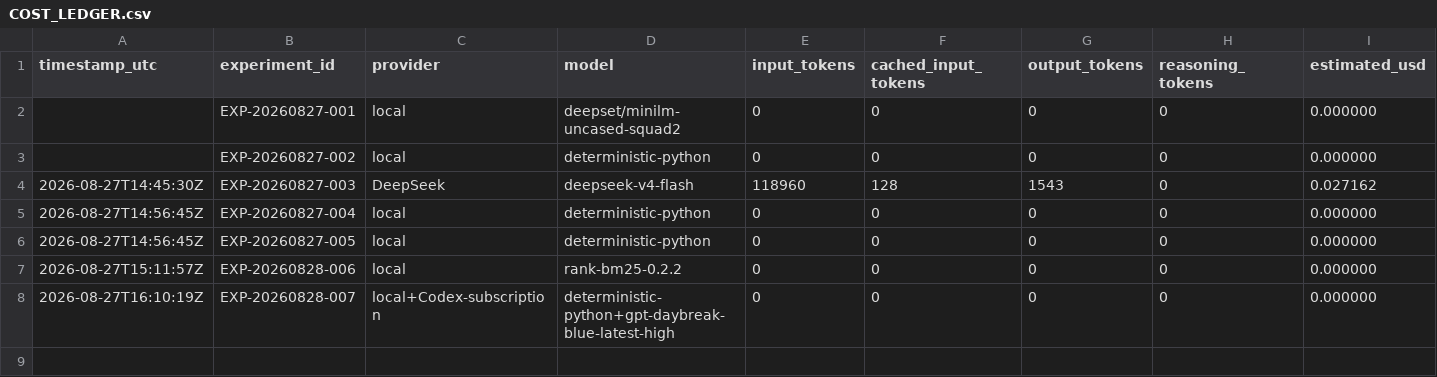
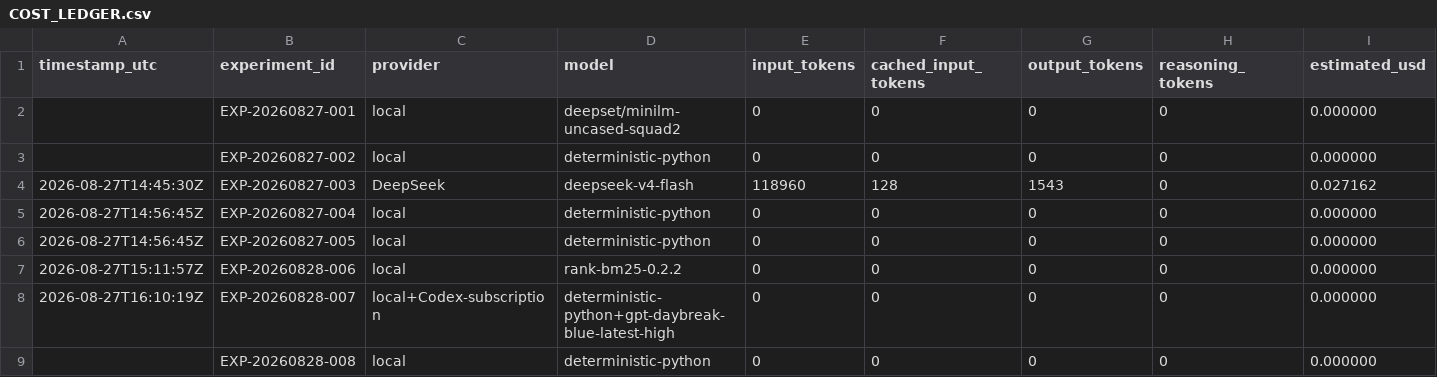
Before and after one commit to kwd421/MindMap, a CSV file: docs/research/COST_LEDGER.csv, drawn as a sheet; only a part is shown; rows hold the shown columns only; the diff names each change by its address in the sheet, - before the commit and + after, or states it on an @@ line.

Commit message:
research: freeze GateMem deletion surface audit

```diff
--- a/docs/research/COST_LEDGER.csv
+++ b/docs/research/COST_LEDGER.csv
+row 9:  | EXP-20260828-008 | local | deterministic-python | 0 | 0 | 0 | 0 | 0.000000
```
Also changed, not shown: 4 other files.
